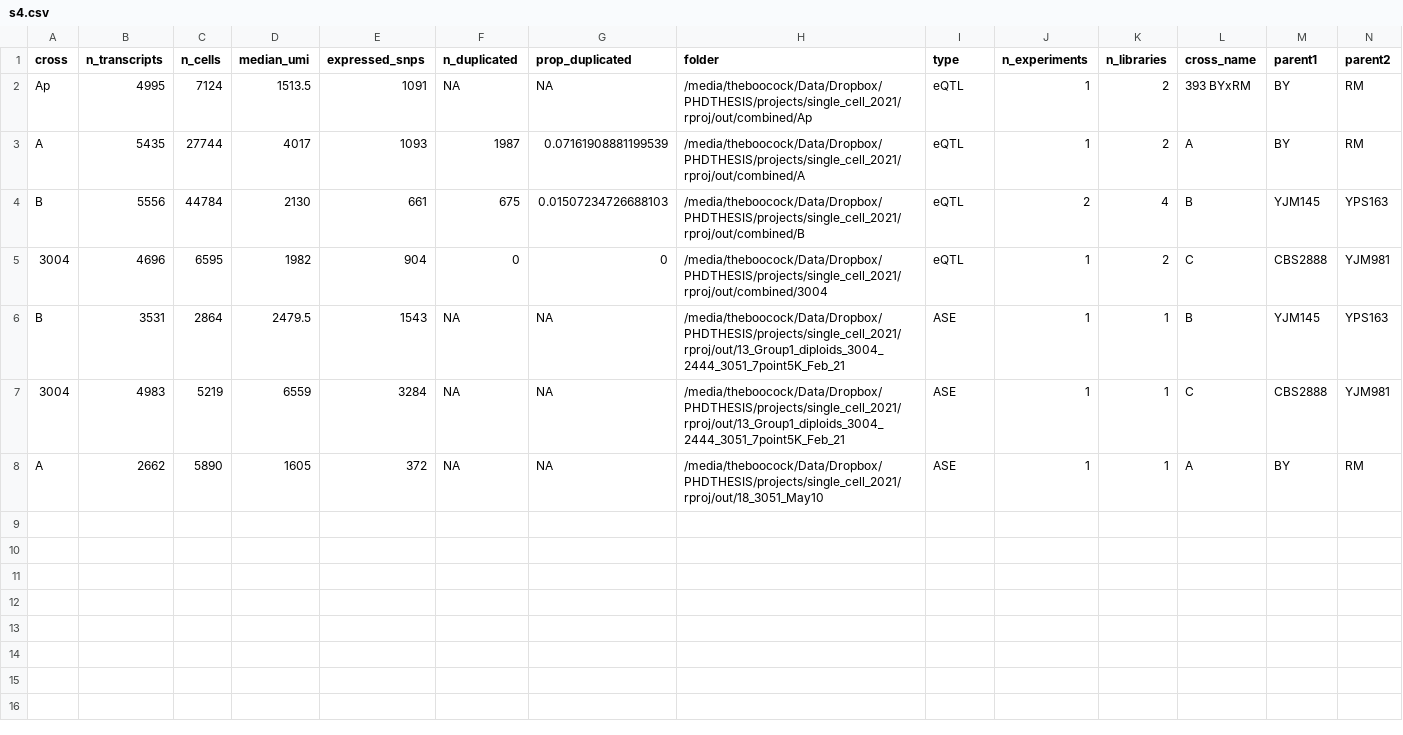
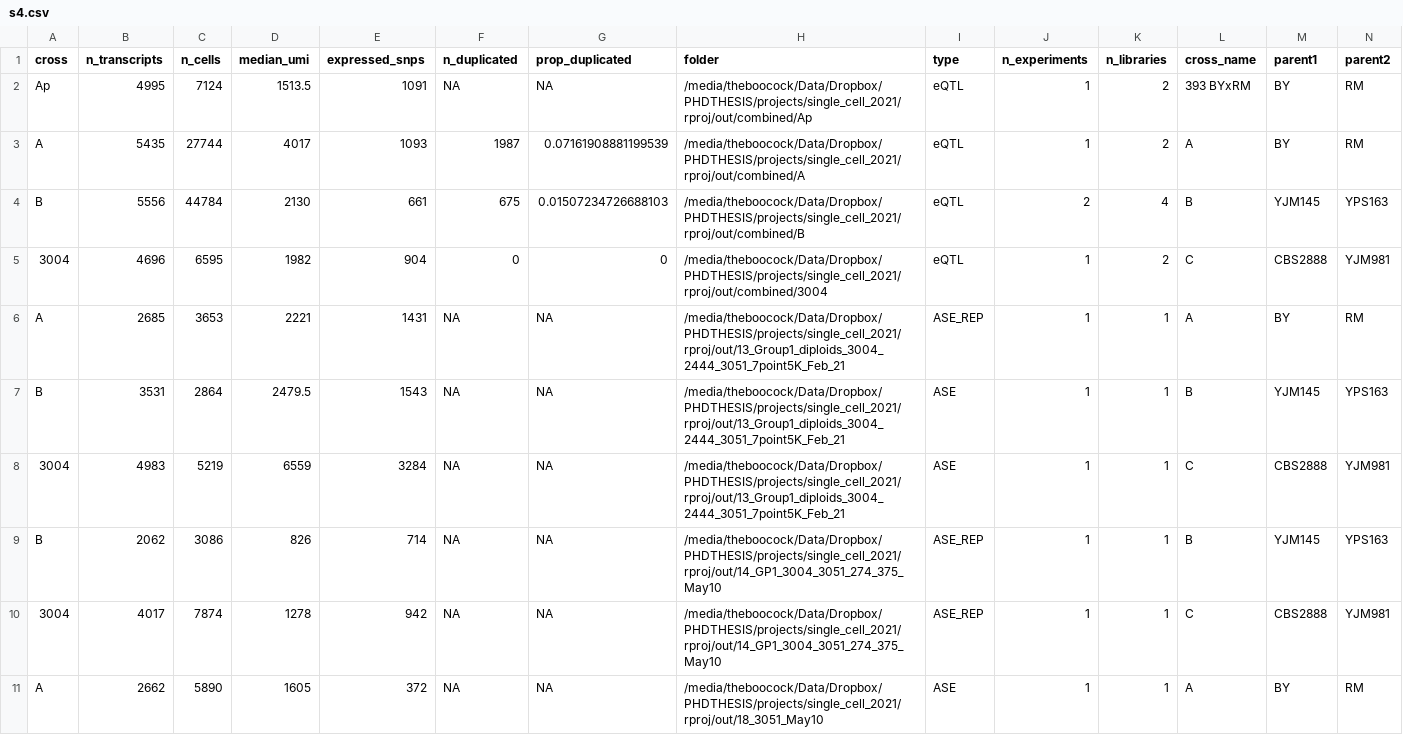
Before and after one commit to theboocock/yeast_single_cell_post_mapping_analysis, a CSV file: tables/s4.csv, drawn as a sheet; only a part is shown; rows hold the shown columns only; the diff names each change by its address in the sheet, - before the commit and + after, or states it on an @@ line.

```diff
--- a/tables/s4.csv
+++ b/tables/s4.csv
+row 6: A | 2685 | 3653 | 2221 | 1431 | NA | NA | /media/theboocock/Data/Dropbox/PHDTHESIS/projects/single_cell_2021/rproj/out/13_Group1_diploids_3004_2444_3051_7point5K_Feb_21 | ASE_REP | 1 | 1 | A | BY | RM
+row 9: B | 2062 | 3086 | 826 | 714 | NA | NA | /media/theboocock/Data/Dropbox/PHDTHESIS/projects/single_cell_2021/rproj/out/14_GP1_3004_3051_274_375_May10 | ASE_REP | 1 | 1 | B | YJM145 | YPS163
+row 10: 3004 | 4017 | 7874 | 1278 | 942 | NA | NA | /media/theboocock/Data/Dropbox/PHDTHESIS/projects/single_cell_2021/rproj/out/14_GP1_3004_3051_274_375_May10 | ASE_REP | 1 | 1 | C | CBS2888 | YJM981
```
Also changed, not shown: 51 other files.
